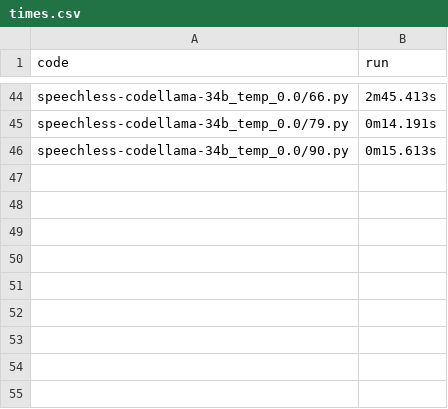
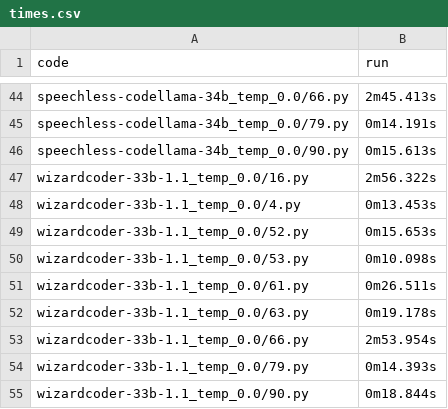
Before and after one commit to Raiduy/evoeval-solution-generator, a CSV file: rpi/code/times.csv, drawn as a sheet; only a part is shown, gaps mark what is left out.

Commit message:
wizardcoder-33b-1.1_temp_0.0 sanity runs done

```diff
--- a/rpi/code/times.csv
+++ b/rpi/code/times.csv
@@ -46 +46,10 @@ speechless-codellama-34b_temp_0.0/79.py, 0m14.191s
 speechless-codellama-34b_temp_0.0/90.py, 0m15.613s
+wizardcoder-33b-1.1_temp_0.0/16.py, 2m56.322s
+wizardcoder-33b-1.1_temp_0.0/4.py, 0m13.453s
+wizardcoder-33b-1.1_temp_0.0/52.py, 0m15.653s
+wizardcoder-33b-1.1_temp_0.0/53.py, 0m10.098s
+wizardcoder-33b-1.1_temp_0.0/61.py, 0m26.511s
+wizardcoder-33b-1.1_temp_0.0/63.py, 0m19.178s
+wizardcoder-33b-1.1_temp_0.0/66.py, 2m53.954s
+wizardcoder-33b-1.1_temp_0.0/79.py, 0m14.393s
+wizardcoder-33b-1.1_temp_0.0/90.py, 0m18.844s
```
